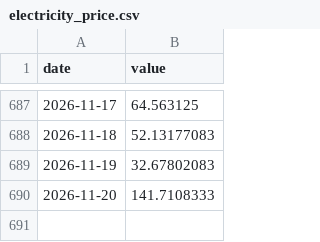
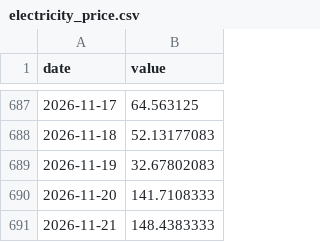
Before and after one commit to EnriqueChueca93/macroscope-spain, a CSV file: data/series/electricity_price.csv, drawn as a sheet; only a part is shown, gaps mark what is left out; the diff names each change by its address in the sheet, - before the commit and + after, or states it on an @@ line.

```diff
--- a/data/series/electricity_price.csv
+++ b/data/series/electricity_price.csv
+row 691: 2026-11-21 | 148.4383333
```
Also changed, not shown: data/series/core_cpi_uk.csv, data/series/electricity_demand.csv, 29 other files.
